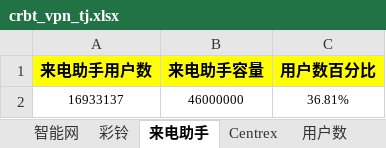
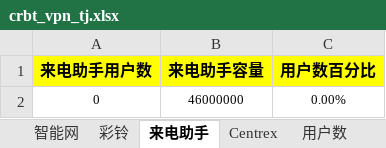
Before and after one commit to zengke123/tongji, an Excel workbook: templates/crbt_vpn_tj.xlsx, sheet 来电助手, drawn as a sheet; values as stored, in another font and other column widths than the file's, no borders; removed rows and columns are numbered as before the commit, all else as after; the diff names each change by its address in the sheet, - before the commit and + after, or states it on an @@ line.

```diff
--- a/templates/crbt_vpn_tj.xlsx (sheet 来电助手)
+++ b/templates/crbt_vpn_tj.xlsx (sheet 来电助手)
-row 2: 16933137 | 46000000 | 36.81%
+row 2: 0 | 46000000 | 0.00%
```
Also changed, not shown: sheet 原始数据, sheet 智能网, sheet 彩铃, sheet 用户数, sheet Centrex, templates/d_report.xlsx, 6 other files.
